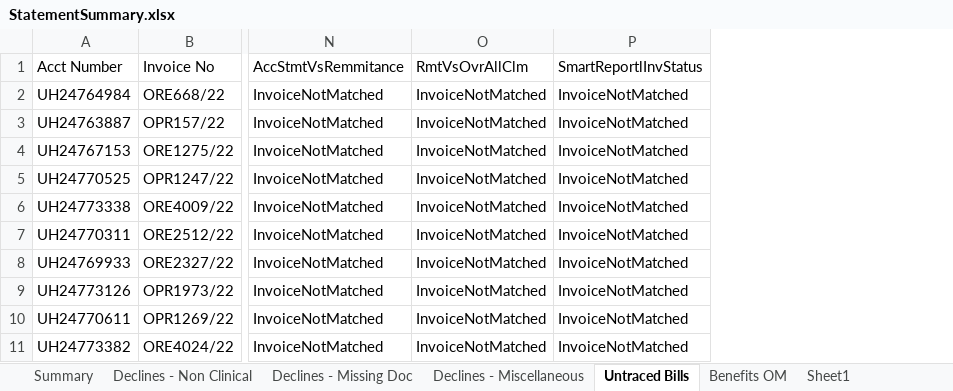
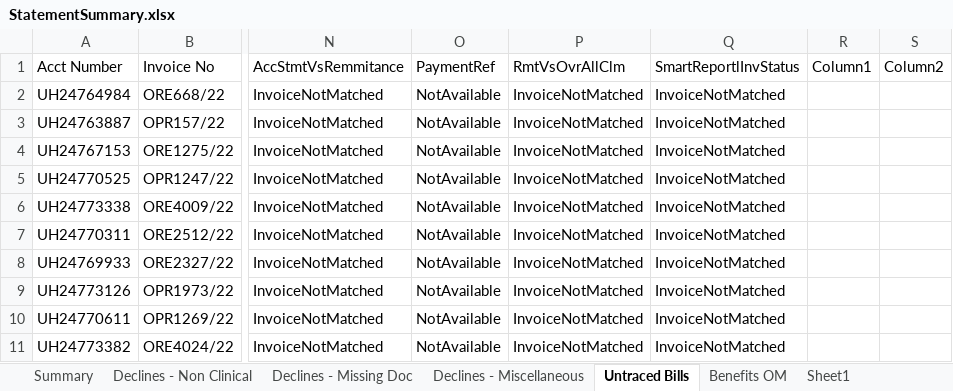
Before and after one commit to vishnu-nz/old-mutual, an Excel workbook: OldMutual/Output/StatementSummary.xlsx, sheet Untraced Bills, drawn as a sheet; only a part is shown, gaps mark what is left out; values as stored, in another font and other column widths than the file's, no borders; the diff names each change by its address in the sheet, - before the commit and + after, or states it on an @@ line.

```diff
--- a/OldMutual/Output/StatementSummary.xlsx (sheet Untraced Bills)
+++ b/OldMutual/Output/StatementSummary.xlsx (sheet Untraced Bills)
+column O (PaymentRef), rows 2-11: all NotAvailable
+column R (Column1), empty
+column S (Column2), empty
```
Also changed, not shown: sheet Declines - Missing Doc, sheet Summary, sheet Declines - Non Clinical, sheet Benefits OM, sheet Declines - Miscellaneous, OldMutual/Output/ExceptionReportMatchStatus.xlsx, OldMutual/Output/OverallClaimMatchStatus.xlsx, 30 other files.
